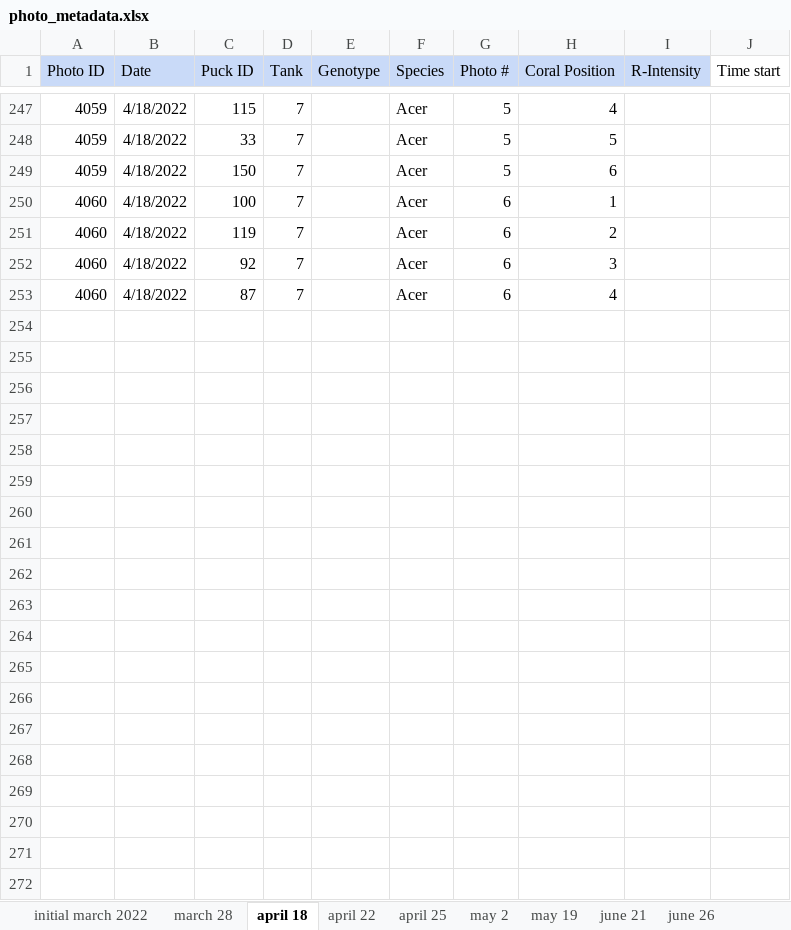
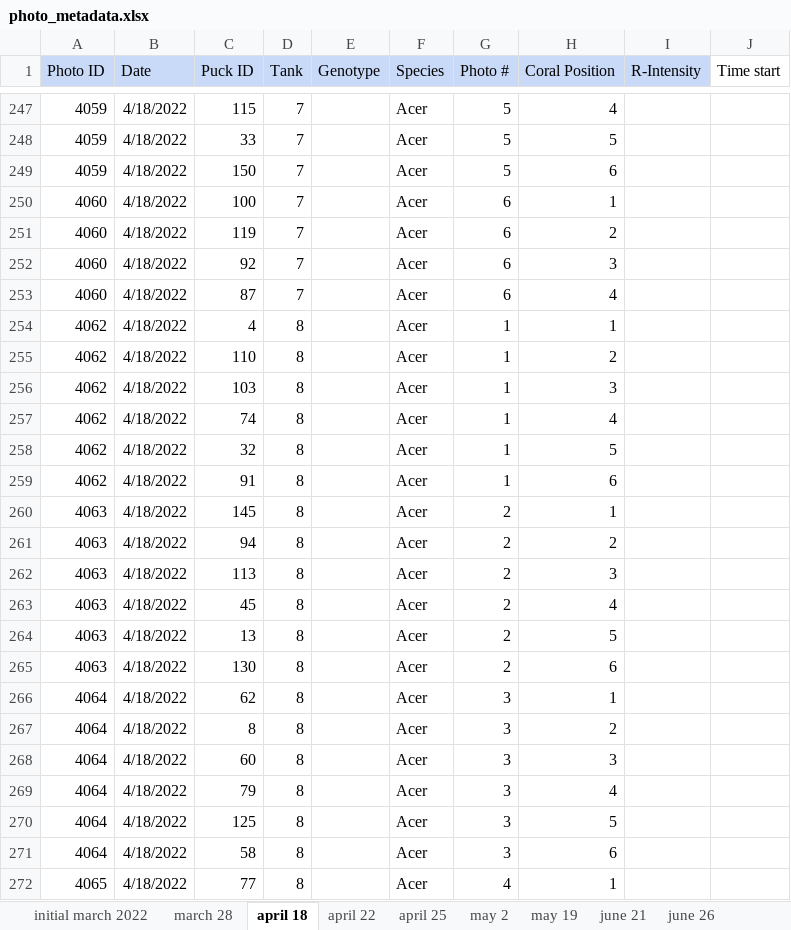
Before and after one commit to ademerlis/temperaturevariabilityAcerPcli, an Excel workbook: physiology/R_intensity/photo_metadata.xlsx, sheet april 18, drawn as a sheet; only a part is shown, gaps mark what is left out; values as stored, in another font and other column widths than the file's, no borders; the diff covers the shown part only; the diff names each change by its address in the sheet, - before the commit and + after, or states it on an @@ line.

```diff
--- a/physiology/R_intensity/photo_metadata.xlsx (sheet april 18)
+++ b/physiology/R_intensity/photo_metadata.xlsx (sheet april 18)
+row 254: 4062 | 4/18/2022 | 4 | 8 |  | Acer | 1 | 1
+row 255: 4062 | 4/18/2022 | 110 | 8 |  | Acer | 1 | 2
+row 256: 4062 | 4/18/2022 | 103 | 8 |  | Acer | 1 | 3
+row 257: 4062 | 4/18/2022 | 74 | 8 |  | Acer | 1 | 4
+row 258: 4062 | 4/18/2022 | 32 | 8 |  | Acer | 1 | 5
+row 259: 4062 | 4/18/2022 | 91 | 8 |  | Acer | 1 | 6
+row 260: 4063 | 4/18/2022 | 145 | 8 |  | Acer | 2 | 1
+row 261: 4063 | 4/18/2022 | 94 | 8 |  | Acer | 2 | 2
+row 262: 4063 | 4/18/2022 | 113 | 8 |  | Acer | 2 | 3
+row 263: 4063 | 4/18/2022 | 45 | 8 |  | Acer | 2 | 4
+row 264: 4063 | 4/18/2022 | 13 | 8 |  | Acer | 2 | 5
+row 265: 4063 | 4/18/2022 | 130 | 8 |  | Acer | 2 | 6
+row 266: 4064 | 4/18/2022 | 62 | 8 |  | Acer | 3 | 1
+row 267: 4064 | 4/18/2022 | 8 | 8 |  | Acer | 3 | 2
+row 268: 4064 | 4/18/2022 | 60 | 8 |  | Acer | 3 | 3
+row 269: 4064 | 4/18/2022 | 79 | 8 |  | Acer | 3 | 4
+row 270: 4064 | 4/18/2022 | 125 | 8 |  | Acer | 3 | 5
+row 271: 4064 | 4/18/2022 | 58 | 8 |  | Acer | 3 | 6
+row 272: 4065 | 4/18/2022 | 77 | 8 |  | Acer | 4 | 1
```
Also changed, not shown: 11 added rows elsewhere in this sheet, sheet july 8, sheet july 15, sheet jul 22, sheet initial march 2022, other sheet tabs, physiology/R_intensity/data_rscores.xlsx, 29 other files.
